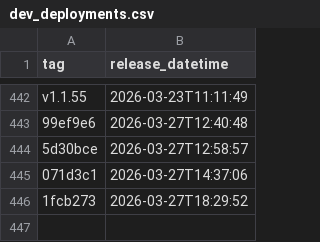
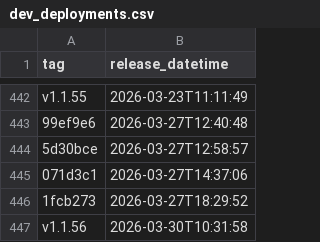
Before and after one commit to uk-gov-mirror/nhsdigital.eps-FHIR-validator-lambda, a CSV file: _data/dev_deployments.csv, drawn as a sheet; only a part is shown, gaps mark what is left out; the diff names each change by its address in the sheet, - before the commit and + after, or states it on an @@ line.

```diff
--- a/_data/dev_deployments.csv
+++ b/_data/dev_deployments.csv
+row 447: v1.1.56 | 2026-03-30T10:31:58
```
Also changed, not shown: 1 other file.
